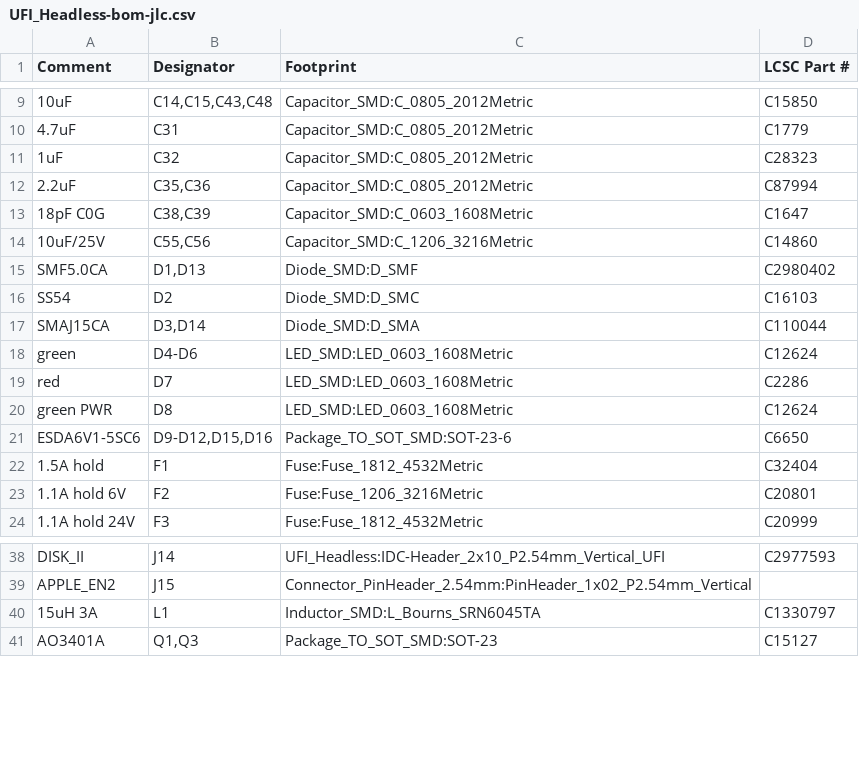
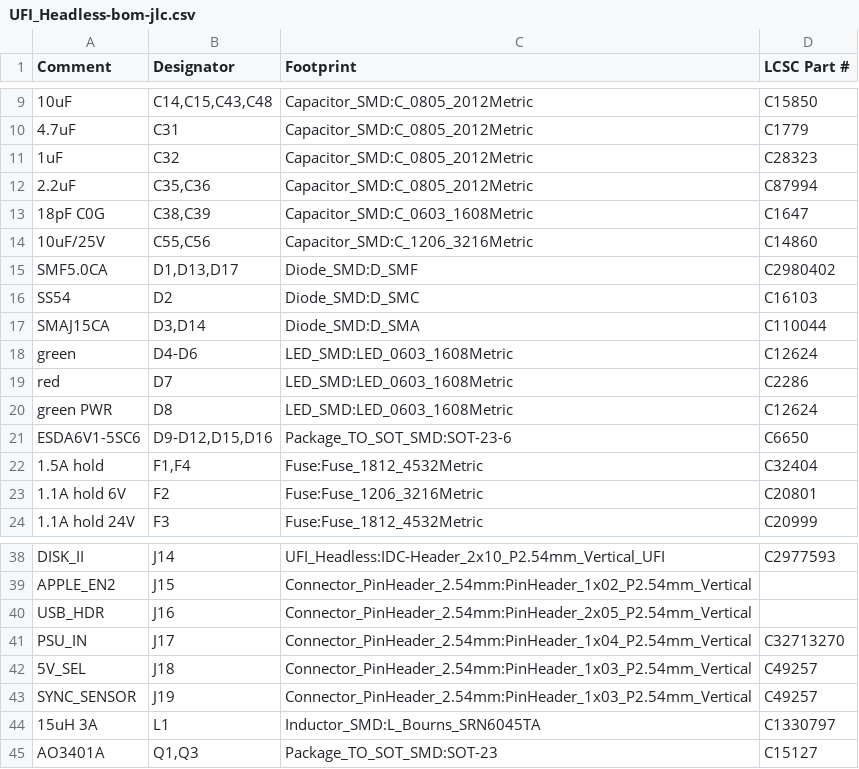
Before and after one commit to Axel051171/UniversalFluxInterface, a CSV file: kicad/UFI_Headless/fertigung/UFI_Headless-bom-jlc.csv, drawn as a sheet; only a part is shown, gaps mark what is left out.

```diff
--- a/kicad/UFI_Headless/fertigung/UFI_Headless-bom-jlc.csv
+++ b/kicad/UFI_Headless/fertigung/UFI_Headless-bom-jlc.csv
@@ -14,3 +14,3 @@
 "10uF/25V","C55,C56","Capacitor_SMD:C_1206_3216Metric","C14860"
-"SMF5.0CA","D1,D13","Diode_SMD:D_SMF","C2980402"
+"SMF5.0CA","D1,D13,D17","Diode_SMD:D_SMF","C2980402"
 "SS54","D2","Diode_SMD:D_SMC","C16103"
@@ -21,3 +21,3 @@
 "ESDA6V1-5SC6","D9-D12,D15,D16","Package_TO_SOT_SMD:SOT-23-6","C6650"
-"1.5A hold","F1","Fuse:Fuse_1812_4532Metric","C32404"
+"1.5A hold","F1,F4","Fuse:Fuse_1812_4532Metric","C32404"
 "1.1A hold 6V","F2","Fuse:Fuse_1206_3216Metric","C20801"
@@ -39,2 +39,6 @@
 "APPLE_EN2","J15","Connector_PinHeader_2.54mm:PinHeader_1x02_P2.54mm_Vertical",""
+"USB_HDR","J16","Connector_PinHeader_2.54mm:PinHeader_2x05_P2.54mm_Vertical",""
+"PSU_IN","J17","Connector_PinHeader_2.54mm:PinHeader_1x04_P2.54mm_Vertical","C32713270"
+"5V_SEL","J18","Connector_PinHeader_2.54mm:PinHeader_1x03_P2.54mm_Vertical","C49257"
+"SYNC_SENSOR","J19","Connector_PinHeader_2.54mm:PinHeader_1x03_P2.54mm_Vertical","C49257"
 "15uH 3A","L1","Inductor_SMD:L_Bourns_SRN6045TA","C1330797"
```
Also changed, not shown: kicad/UFI_Headless/fertigung/UFI_Headless-bom.csv, kicad/UFI_Headless/fertigung/UFI_Headless-cpl-jlc.csv, 31 other files.
